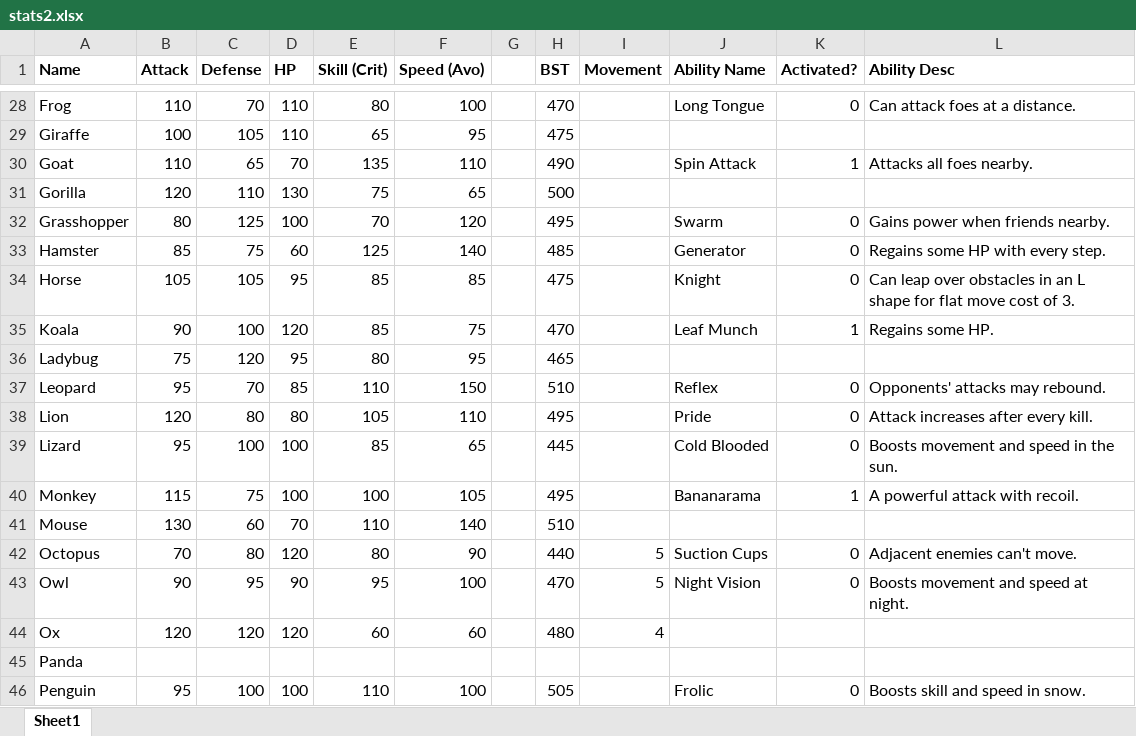
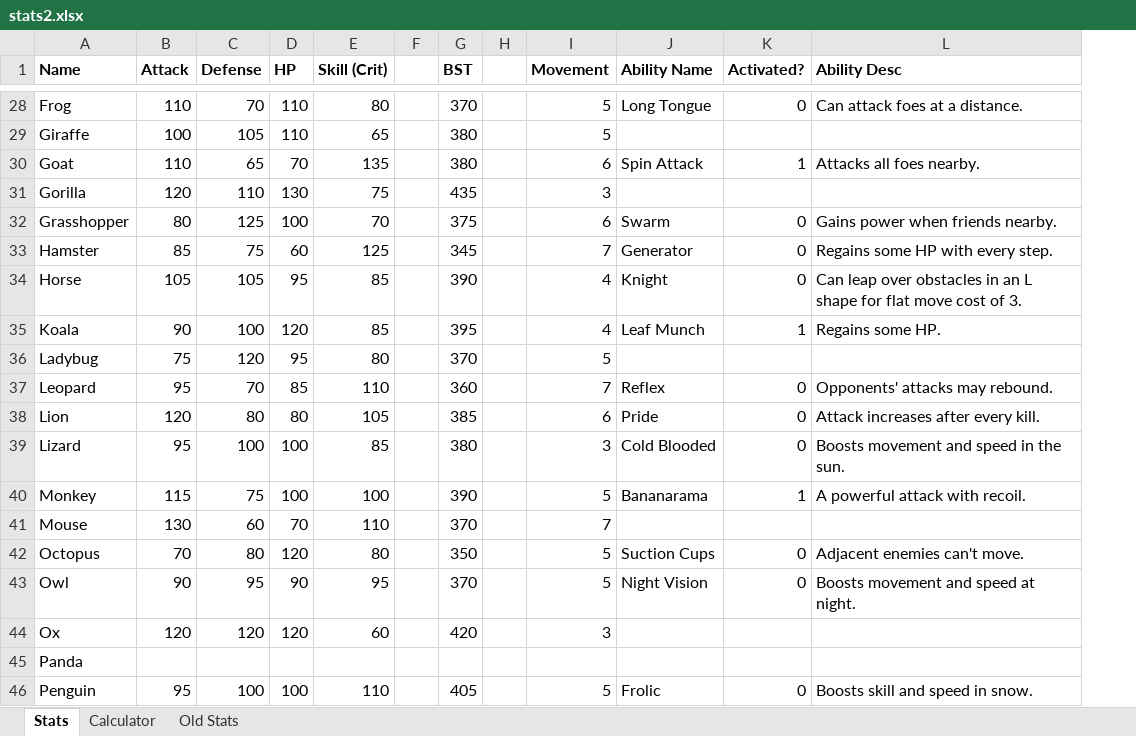
Before and after one commit to hathix/sprinkle-safari-3, an Excel workbook: stats2.xlsx, sheet Stats, drawn as a sheet; only a part is shown, gaps mark what is left out; values as stored, in another font and other column widths than the file's, no borders; conditional formats not drawn; removed rows and columns are numbered as before the commit, all else as after; the diff covers the shown part only; the diff names each change by its address in the sheet, - before the commit and + after, or states it on an @@ line.

```diff
--- a/stats2.xlsx (sheet Stats)
+++ b/stats2.xlsx (sheet Stats)
-sheet tab: Sheet1
+sheet tab: Stats
+sheet tab: Calculator
+sheet tab: Old Stats
-column F (Speed (Avo)), rows 28-46: 100 | 95 | 110 | 65 | 120 | 140 | 85 | 75 | 95 | 150 | 110 | 65 | 105 | 140 | 90 | 100 | 60 |  | 100
+column H, empty
-G28 (BST): 470
+G28 (BST): 370
-I28:I29 (Movement): (empty)
+I28:I29 (Movement): 5
-G29 (BST): 475
+G29 (BST): 380
-G30 (BST): 490
+G30 (BST): 380
-I30 (Movement): (empty)
+I30 (Movement): 6
-G31 (BST): 500
+G31 (BST): 435
-I31 (Movement): (empty)
+I31 (Movement): 3
-G32 (BST): 495
+G32 (BST): 375
-I32 (Movement): (empty)
+I32 (Movement): 6
-G33 (BST): 485
+G33 (BST): 345
-I33 (Movement): (empty)
+I33 (Movement): 7
-G34 (BST): 475
+G34 (BST): 390
-I34:I35 (Movement): (empty)
+I34:I35 (Movement): 4
-G35 (BST): 470
+G35 (BST): 395
-G36 (BST): 465
+G36 (BST): 370
-I36 (Movement): (empty)
+I36 (Movement): 5
-G37 (BST): 510
+G37 (BST): 360
-I37 (Movement): (empty)
+I37 (Movement): 7
-G38 (BST): 495
+G38 (BST): 385
-I38 (Movement): (empty)
+I38 (Movement): 6
-G39 (BST): 445
+G39 (BST): 380
-I39 (Movement): (empty)
+I39 (Movement): 3
-G40 (BST): 495
+G40 (BST): 390
-I40 (Movement): (empty)
+I40 (Movement): 5
-G41 (BST): 510
+G41 (BST): 370
-I41 (Movement): (empty)
+I41 (Movement): 7
-G42 (BST): 440
+G42 (BST): 350
-G43 (BST): 470
+G43 (BST): 370
-G44 (BST): 480
+G44 (BST): 420
-I44 (Movement): 4
+I44 (Movement): 3
-G46 (BST): 505
+G46 (BST): 405
-I46 (Movement): (empty)
+I46 (Movement): 5
```
Also changed, not shown: 80 edited cells elsewhere in this sheet, formulas that keep their value.
